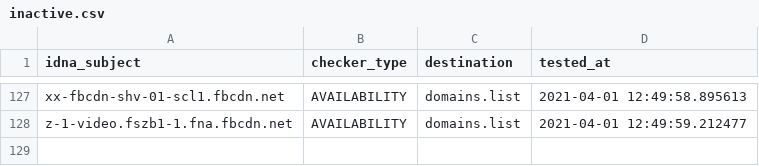
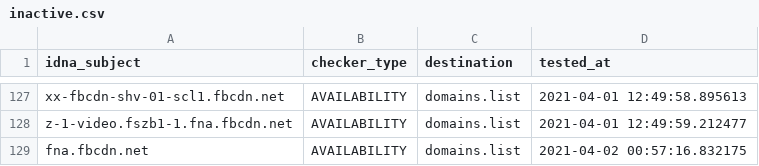
Before and after one commit to Ultimate-Hosts-Blacklist/smed79_blocklist_facebook, a CSV file: .pyfunceble/inactive.csv, drawn as a sheet; only a part is shown, gaps mark what is left out; the diff names each change by its address in the sheet, - before the commit and + after, or states it on an @@ line.

```diff
--- a/.pyfunceble/inactive.csv
+++ b/.pyfunceble/inactive.csv
+row 129: fna.fbcdn.net | AVAILABILITY | domains.list | 2021-04-02 00:57:16.832175
```
Also changed, not shown: 18 other files.
